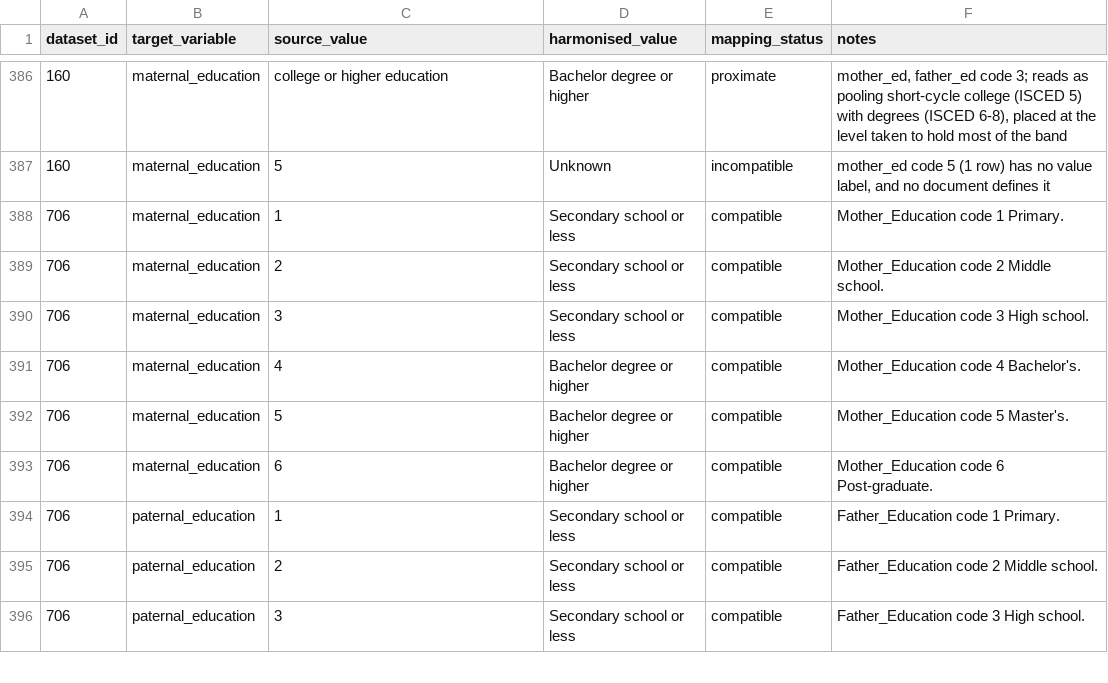
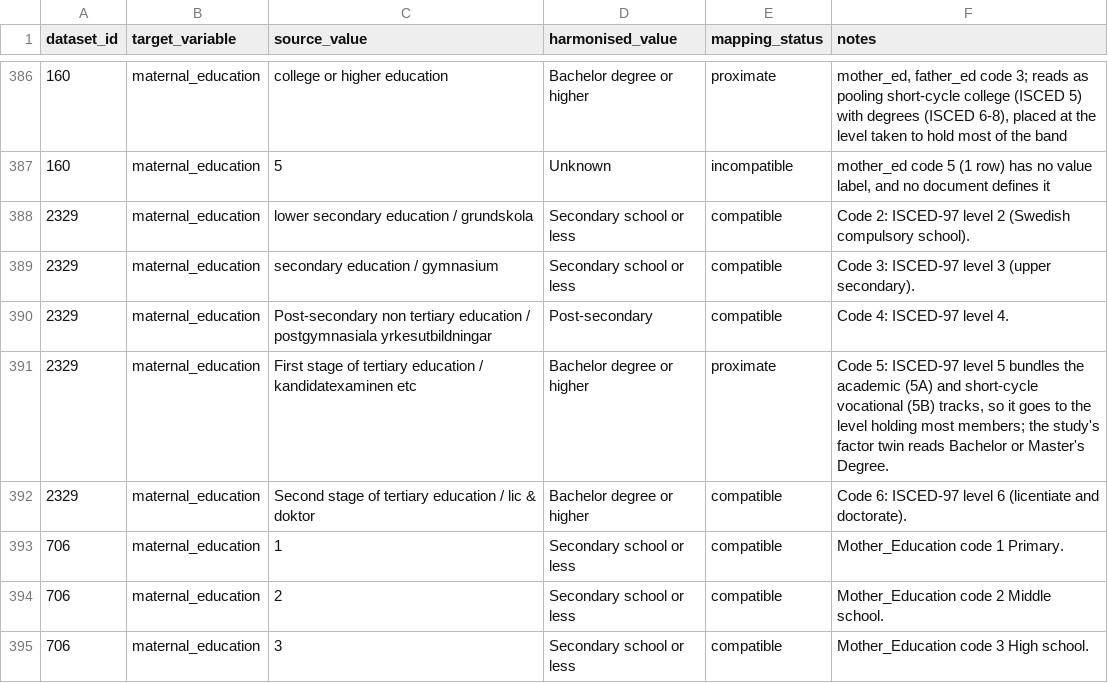
Before and after one commit to Motivation-and-Behaviour/bigger_picture, a CSV file: harmonisation/lookups/maternal_education.csv, drawn as a sheet; only a part is shown, gaps mark what is left out; the shorter side is filled out with more unchanged rows.

```diff
--- a/harmonisation/lookups/maternal_education.csv
+++ b/harmonisation/lookups/maternal_education.csv
@@ -387,2 +387,7 @@ dataset_id,target_variable,source_value,harmonised_value,mapping_status,notes
 160,maternal_education,5,Unknown,incompatible,"mother_ed code 5 (1 row) has no value label, and no document defines it"
+2329,maternal_education,lower secondary education / grundskola,Secondary school or less,compatible,Code 2: ISCED-97 level 2 (Swedish compulsory school).
+2329,maternal_education,secondary education / gymnasium,Secondary school or less,compatible,Code 3: ISCED-97 level 3 (upper secondary).
+2329,maternal_education,Post-secondary non tertiary education / postgymnasiala yrkesutbildningar,Post-secondary,compatible,Code 4: ISCED-97 level 4.
+2329,maternal_education,First stage of tertiary education / kandidatexaminen etc,Bachelor degree or higher,proximate,"Code 5: ISCED-97 level 5 bundles the academic (5A) and short-cycle vocational (5B) tracks, so it goes to the level holding most members; the study's factor twin reads Bachelor or Master's Degree."
+2329,maternal_education,Second stage of tertiary education / lic & doktor,Bachelor degree or higher,compatible,Code 6: ISCED-97 level 6 (licentiate and doctorate).
 706,maternal_education,1,Secondary school or less,compatible,Mother_Education code 1 Primary.
```
Also changed, not shown: 3 other files.
